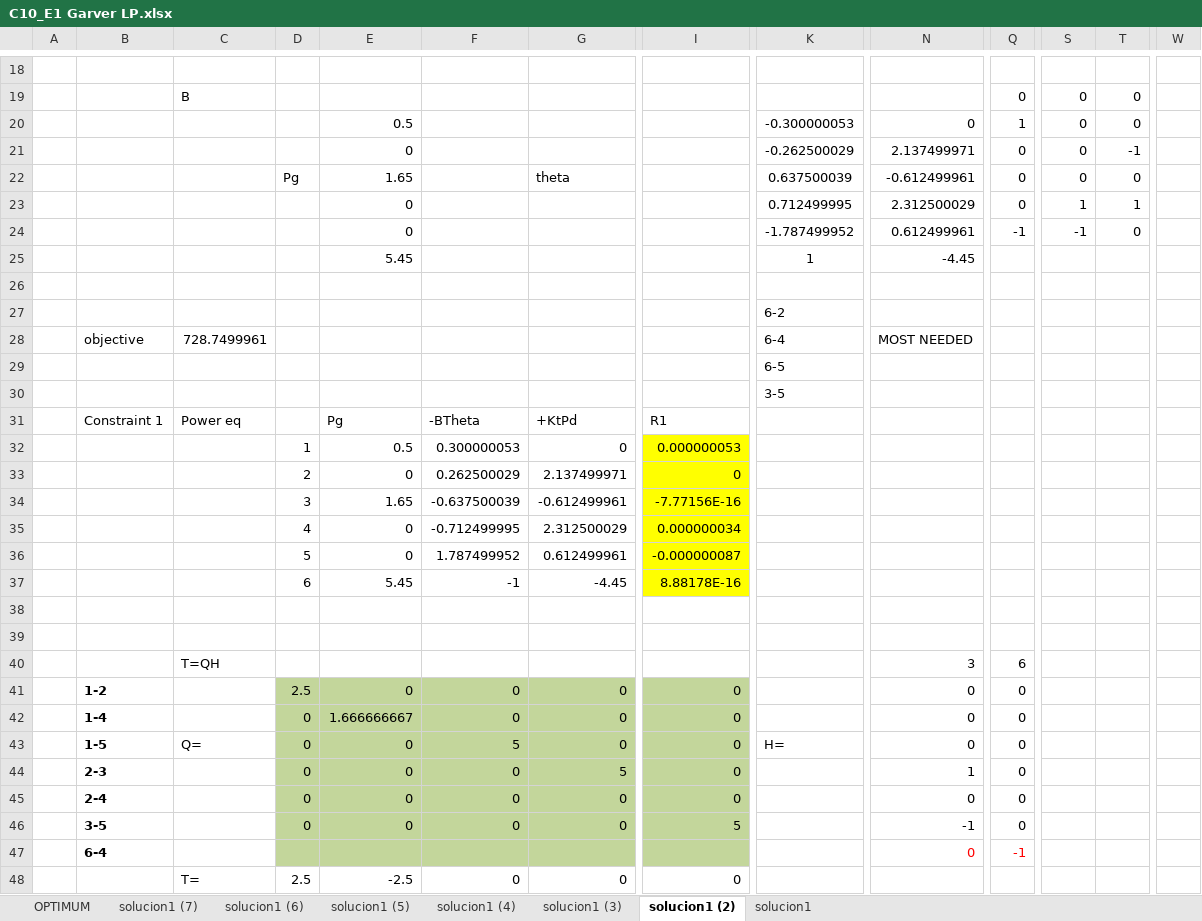
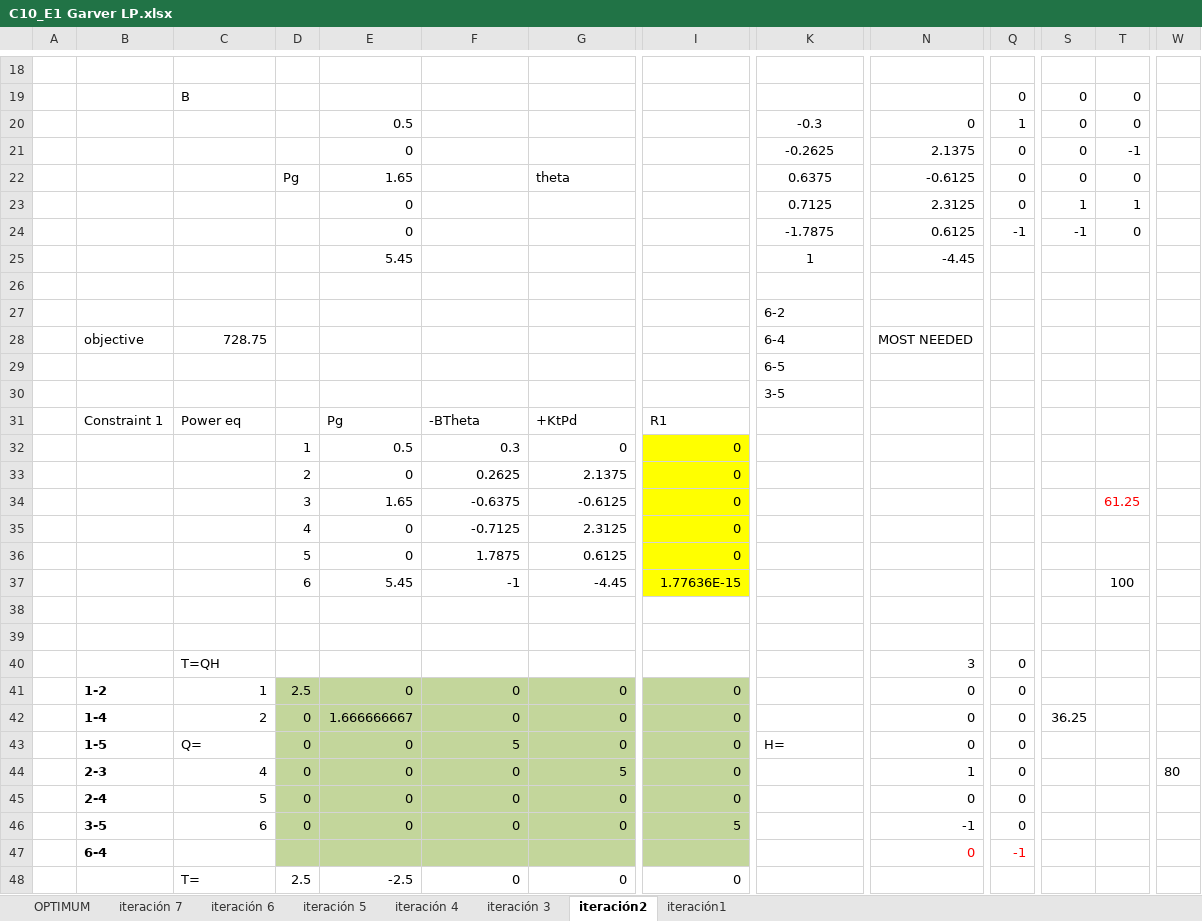
Before and after one commit to pmdeoliveiradejesus/PSE, an Excel workbook: C10_TEP/C10_E1 Garver LP.xlsx, sheet iteración2, drawn as a sheet; only a part is shown, gaps mark what is left out; values as stored, in another font and other column widths than the file's, no borders; charts and pictures not drawn; removed rows and columns are numbered as before the commit, all else as after; rows hold the shown columns only; the diff covers the shown part only; the diff names each change by its address in the sheet, - before the commit and + after, or states it on an @@ line.

```diff
--- a/C10_TEP/C10_E1 Garver LP.xlsx (sheet iteración2)
+++ b/C10_TEP/C10_E1 Garver LP.xlsx (sheet iteración2)
-sheet tab: solucion1 (7)
+sheet tab: iteración 7
-sheet tab: solucion1 (6)
+sheet tab: iteración 6
-sheet tab: solucion1 (5)
+sheet tab: iteración 5
-sheet tab: solucion1 (4)
+sheet tab: iteración 4
-sheet tab: solucion1 (3)
+sheet tab: iteración 3
-sheet tab: solucion1 (2)
+sheet tab: iteración2
-sheet tab: solucion1
+sheet tab: iteración1
-K20: -0.300000053
+K20: -0.3
-K21: -0.262500029
+K21: -0.2625
-N21: 2.137499971
+N21: 2.1375
-K22: 0.637500039
+K22: 0.6375
-N22: -0.612499961
+N22: -0.6125
-K23: 0.712499995
+K23: 0.7125
-N23: 2.312500029
+N23: 2.3125
-K24: -1.787499952
+K24: -1.7875
-N24: 0.612499961
+N24: 0.6125
-C28: 728.7499961
+C28: 728.75
-F32: 0.300000053
+F32: 0.3
-I32: 0.000000053
+I32: 0
-F33: 0.262500029
+F33: 0.2625
-G33: 2.137499971
+G33: 2.1375
-row 34:  |  |  | 3 | 1.65 | -0.637500039 | -0.612499961 | -7.77156E-16
-row 35:  |  |  | 4 | 0 | -0.712499995 | 2.312500029 | 0.000000034
-row 36:  |  |  | 5 | 0 | 1.787499952 | 0.612499961 | -0.000000087
+row 34:  |  |  | 3 | 1.65 | -0.6375 | -0.6125 | 0 |  |  |  |  | 61.25
+row 35:  |  |  | 4 | 0 | -0.7125 | 2.3125 | 0
+row 36:  |  |  | 5 | 0 | 1.7875 | 0.6125 | 0
-I37: 8.88178E-16
+I37: 1.77636E-15
-T37: (empty)
+T37: 100
+row 38: (empty)
-row 39: (empty)
-Q40: 6
+Q40: 0
-C41: (empty)
+C41: 1
-C42: (empty)
+C42: 2
-S42: (empty)
+S42: 36.25
-C44: (empty)
+C44: 4
-W44: (empty)
+W44: 80
-C45: (empty)
+C45: 5
-C46: (empty)
+C46: 6
```
Also changed, not shown: 12 edited cells elsewhere in this sheet, sheet iteración 5, sheet iteración 4, sheet iteración 3, sheet iteración 6, sheet iteración 7, sheet OPTIMUM, 1 more sheet, formulas that keep their value, charts or pictures.
